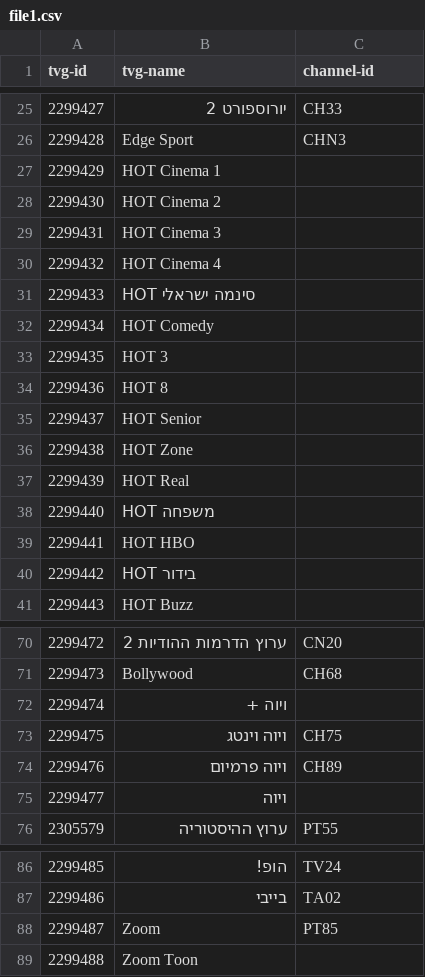
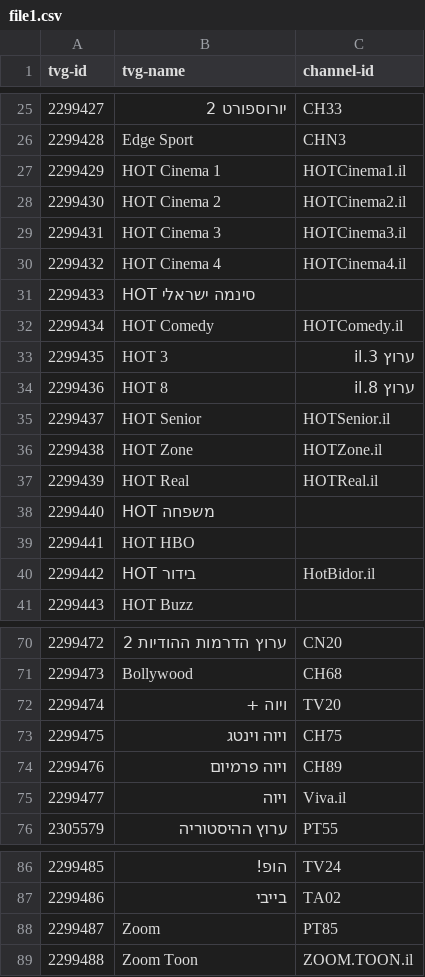
Before and after one commit to bmk1239/eagle, a CSV file: file1.csv, drawn as a sheet; only a part is shown, gaps mark what is left out.

Commit message:
Update file1.csv

```diff
--- a/file1.csv
+++ b/file1.csv
@@ -26,16 +26,16 @@ tvg-id,tvg-name,channel-id
 2299428,Edge Sport,CHN3
-2299429,HOT Cinema 1,
-2299430,HOT Cinema 2,
-2299431,HOT Cinema 3,
-2299432,HOT Cinema 4,
+2299429,HOT Cinema 1,HOTCinema1.il
+2299430,HOT Cinema 2,HOTCinema2.il
+2299431,HOT Cinema 3,HOTCinema3.il
+2299432,HOT Cinema 4,HOTCinema4.il
 2299433,HOT סינמה ישראלי,
-2299434,HOT Comedy,
-2299435,HOT 3,
-2299436,HOT 8,
-2299437,HOT Senior,
-2299438,HOT Zone,
-2299439,HOT Real,
+2299434,HOT Comedy,HOTComedy.il
+2299435,HOT 3,ערוץ 3.il
+2299436,HOT 8,ערוץ 8.il
+2299437,HOT Senior,HOTSenior.il
+2299438,HOT Zone,HOTZone.il
+2299439,HOT Real,HOTReal.il
 2299440,HOT משפחה,
 2299441,HOT HBO,
-2299442,HOT בידור,
+2299442,HOT בידור,HotBidor.il
 2299443,HOT Buzz,
@@ -71,6 +71,6 @@ tvg-id,tvg-name,channel-id
 2299473,Bollywood,CH68
-2299474,ויוה +,
+2299474,ויוה +,TV20
 2299475,ויוה וינטג,CH75
 2299476,ויוה פרמיום,CH89
-2299477,ויוה,
+2299477,ויוה,Viva.il
 2305579,ערוץ ההיסטוריה,PT55
@@ -88,2 +88,2 @@ tvg-id,tvg-name,channel-id
 2299487,Zoom,PT85
-2299488,Zoom Toon,
+2299488,Zoom Toon,ZOOM.TOON.il
```
